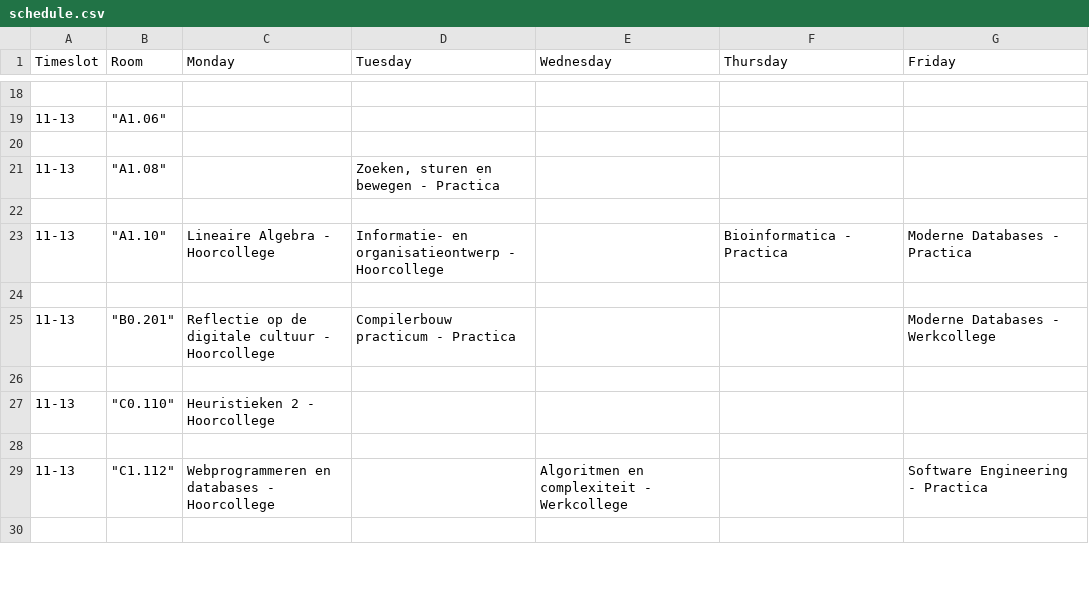
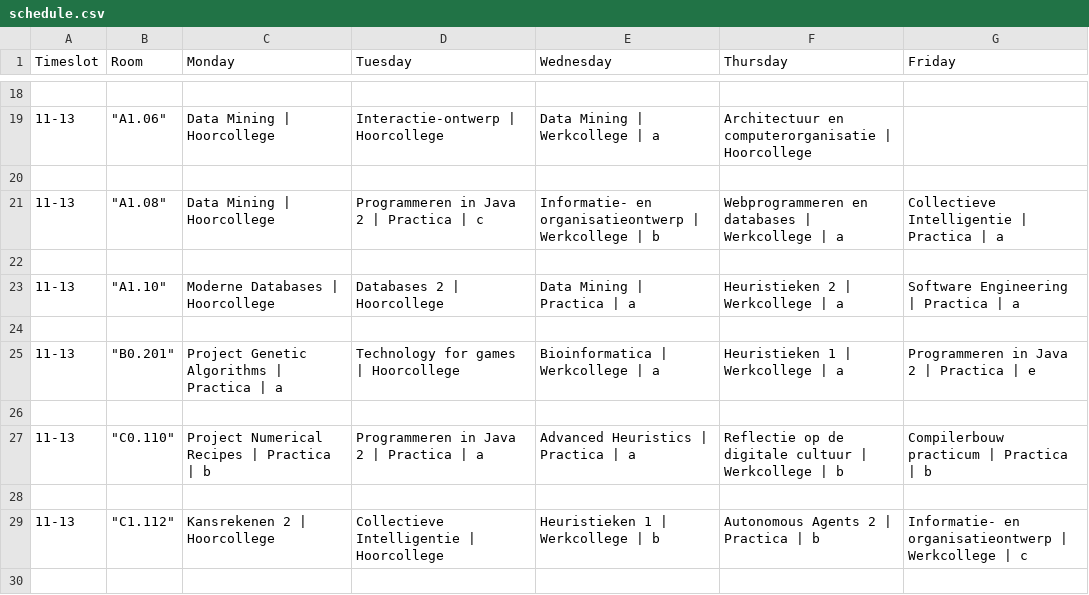
Before and after one commit to samverh/Rooster, a CSV file: schedule.csv, drawn as a sheet; only a part is shown, gaps mark what is left out; the diff covers the shown part only.

```diff
--- a/schedule.csv
+++ b/schedule.csv
@@ -18,13 +18,13 @@ Timeslot,Room,Monday,Tuesday,Wednesday,Thursday,Friday
 
-11-13,"""A1.06""",,,,,
+11-13,"""A1.06""",Data Mining | Hoorcollege,Interactie-ontwerp | Hoorcollege,Data Mining | Werkcollege | a,Architectuur en computerorganisatie | Hoorcollege,
 
-11-13,"""A1.08""",,"Zoeken, sturen en bewegen - Practica",,,
+11-13,"""A1.08""",Data Mining | Hoorcollege,Programmeren in Java 2 | Practica | c,Informatie- en organisatieontwerp | Werkcollege | b,Webprogrammeren en databases | Werkcollege | a,Collectieve Intelligentie | Practica | a
 
-11-13,"""A1.10""",Lineaire Algebra - Hoorcollege,Informatie- en organisatieontwerp - Hoorcollege,,Bioinformatica - Practica,Moderne Databases - Practica
+11-13,"""A1.10""",Moderne Databases | Hoorcollege,Databases 2 | Hoorcollege,Data Mining | Practica | a,Heuristieken 2 | Werkcollege | a,Software Engineering | Practica | a
 
-11-13,"""B0.201""",Reflectie op de digitale cultuur - Hoorcollege,Compilerbouw practicum - Practica,,,Moderne Databases - Werkcollege
+11-13,"""B0.201""",Project Genetic Algorithms | Practica | a,Technology for games | Hoorcollege,Bioinformatica | Werkcollege | a,Heuristieken 1 | Werkcollege | a,Programmeren in Java 2 | Practica | e
 
-11-13,"""C0.110""",Heuristieken 2 - Hoorcollege,,,,
+11-13,"""C0.110""",Project Numerical Recipes | Practica | b,Programmeren in Java 2 | Practica | a,Advanced Heuristics | Practica | a,Reflectie op de digitale cultuur | Werkcollege | b,Compilerbouw practicum | Practica | b
 
-11-13,"""C1.112""",Webprogrammeren en databases - Hoorcollege,,Algoritmen en complexiteit - Werkcollege,,Software Engineering - Practica
+11-13,"""C1.112""",Kansrekenen 2 | Hoorcollege,Collectieve Intelligentie | Hoorcollege,Heuristieken 1 | Werkcollege | b,Autonomous Agents 2 | Practica | b,Informatie- en organisatieontwerp | Werkcollege | c
 
```
Also changed, not shown: 4 added rows, 2 removed rows and 92 edited cells elsewhere in this file, 12 other files.
